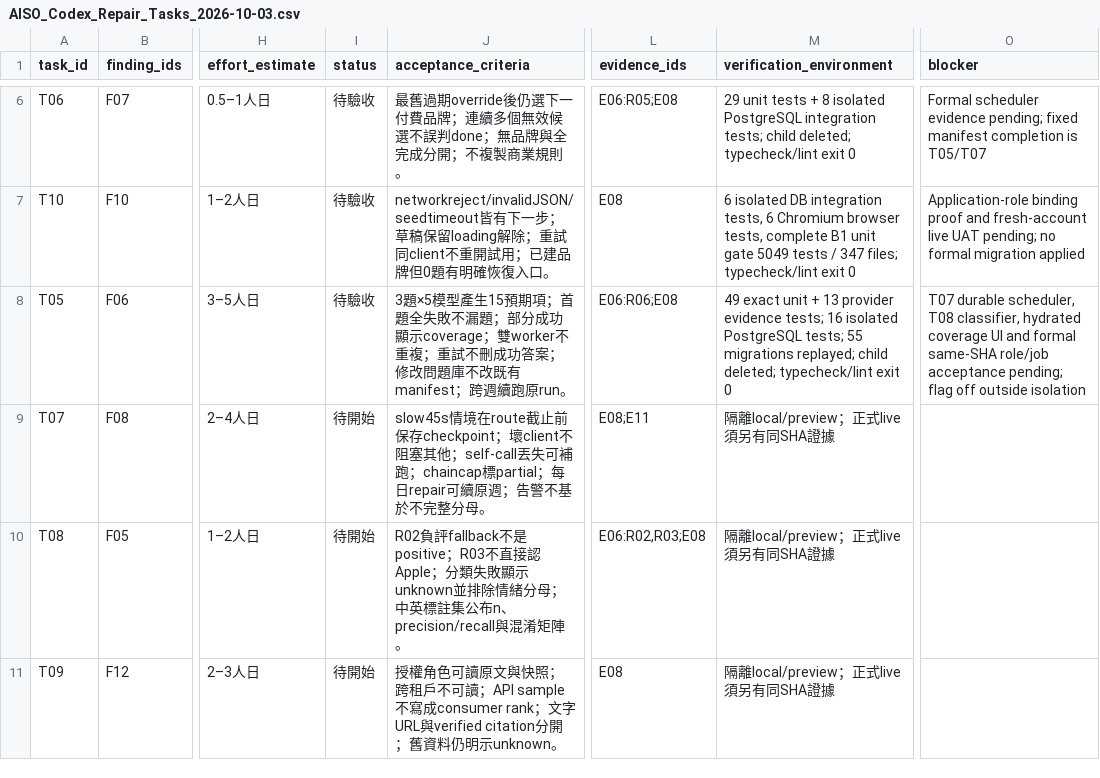
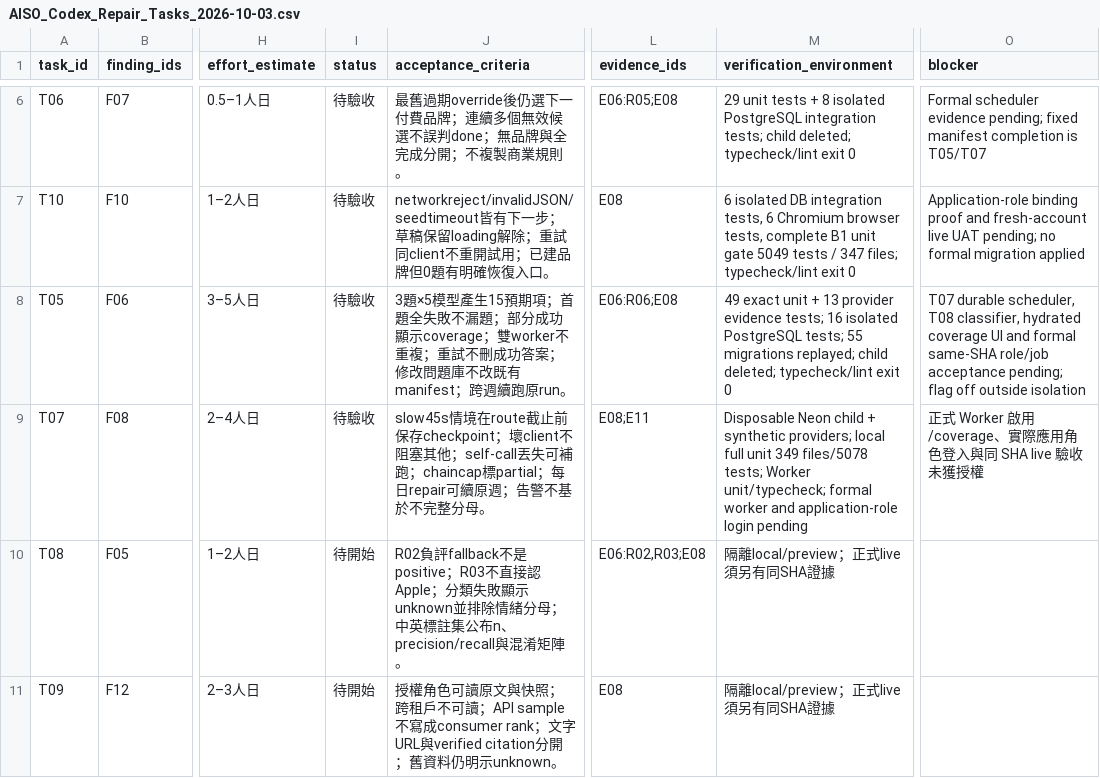
Before and after one commit to YNWAforever/aiso, a CSV file: docs/aiso-remediation/AISO_Codex_Repair_Tasks_2026-10-03.csv, drawn as a sheet; only a part is shown, gaps mark what is left out; the diff names each change by its address in the sheet, - before the commit and + after, or states it on an @@ line.

```diff
--- a/docs/aiso-remediation/AISO_Codex_Repair_Tasks_2026-10-03.csv
+++ b/docs/aiso-remediation/AISO_Codex_Repair_Tasks_2026-10-03.csv
-I9 (status): 待開始
+I9 (status): 待驗收
-M9 (verification_environment): 隔離local/preview；正式live須另有同SHA證據
+M9 (verification_environment): Disposable Neon child + synthetic providers; local full unit 349 files/5078 tests; Worker unit/typecheck; formal worker and application-role login pending
-O9 (blocker): (empty)
+O9 (blocker): 正式 Worker 啟用/coverage、實際應用角色登入與同 SHA live 驗收未獲授權
```
Also changed, not shown: docs/aiso-remediation/AISO_Codex_Verification_Matrix_2026-10-03.csv, 26 other files.
